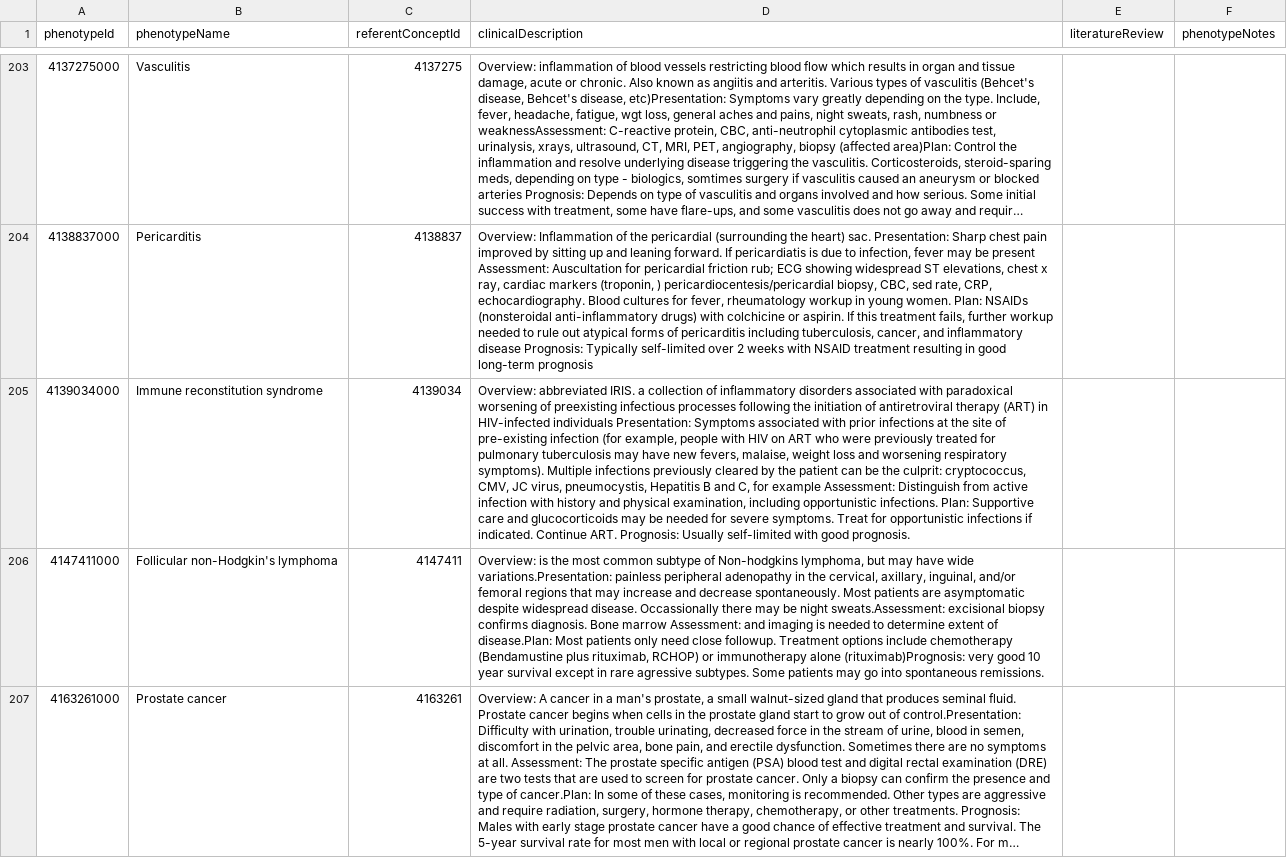
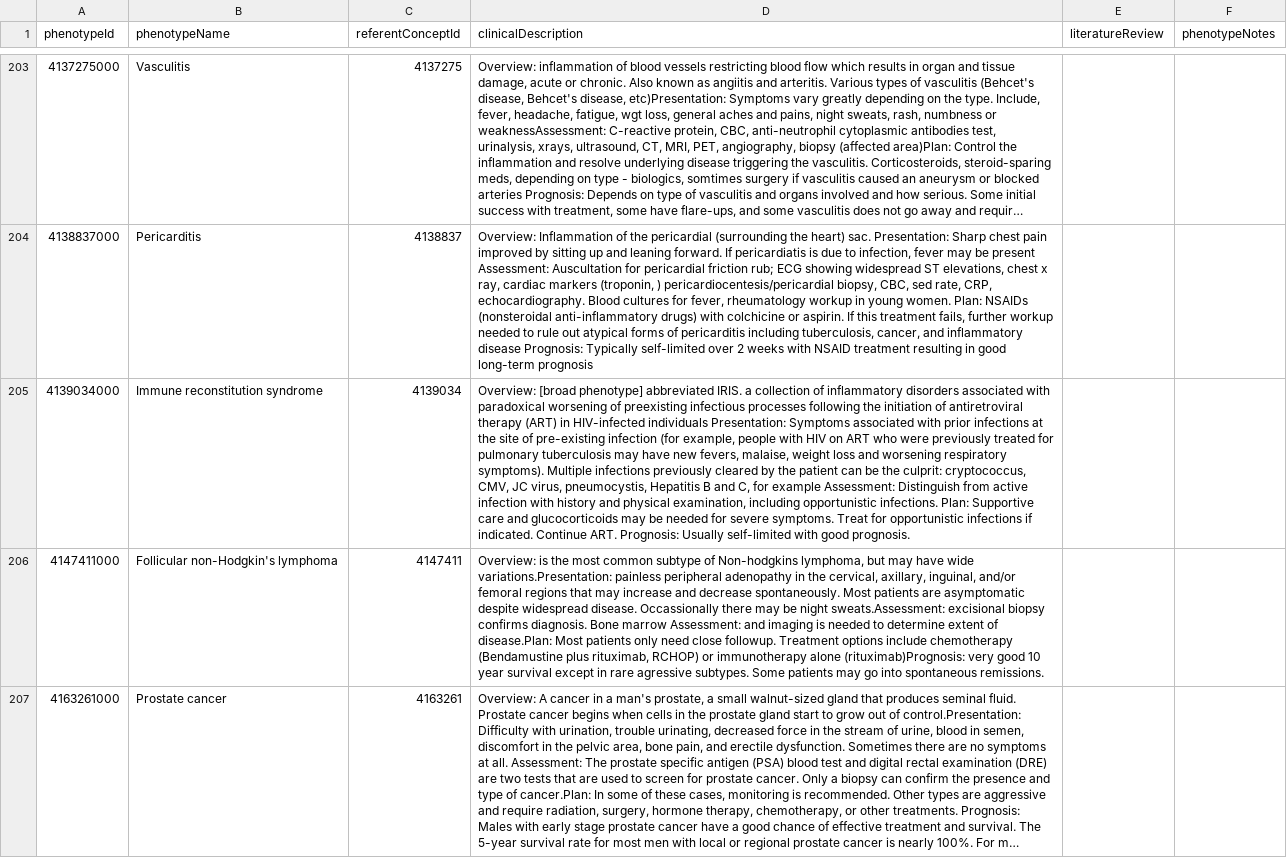
Before and after one commit to OHDSI/PhenotypeLibrary, a CSV file: extras/PhenotypeDescription.csv, drawn as a sheet; only a part is shown, gaps mark what is left out; long unchanged cells end in …; the diff covers the shown part only; the diff names each change by its address in the sheet, - before the commit and + after, or states it on an @@ line.

Commit message:
Add classification of '[broad phenotype]'
Cardiac arrythmia
Fracture of bone and hip region
Lung cancer
Liver cancer
Coronary artery disease
Immune reconstitution syndrome
Heart disease
Cardiac arrest
Arteriosclerotic vascular disease
Joint pain

```diff
--- a/extras/PhenotypeDescription.csv
+++ b/extras/PhenotypeDescription.csv
-D205 (clinicalDescription): Overview: abbreviated IRIS.…
+D205 (clinicalDescription): Overview: [broad phenotype] abbreviated IRIS.…
```
Also changed, not shown: 9 edited cells elsewhere in this file.
